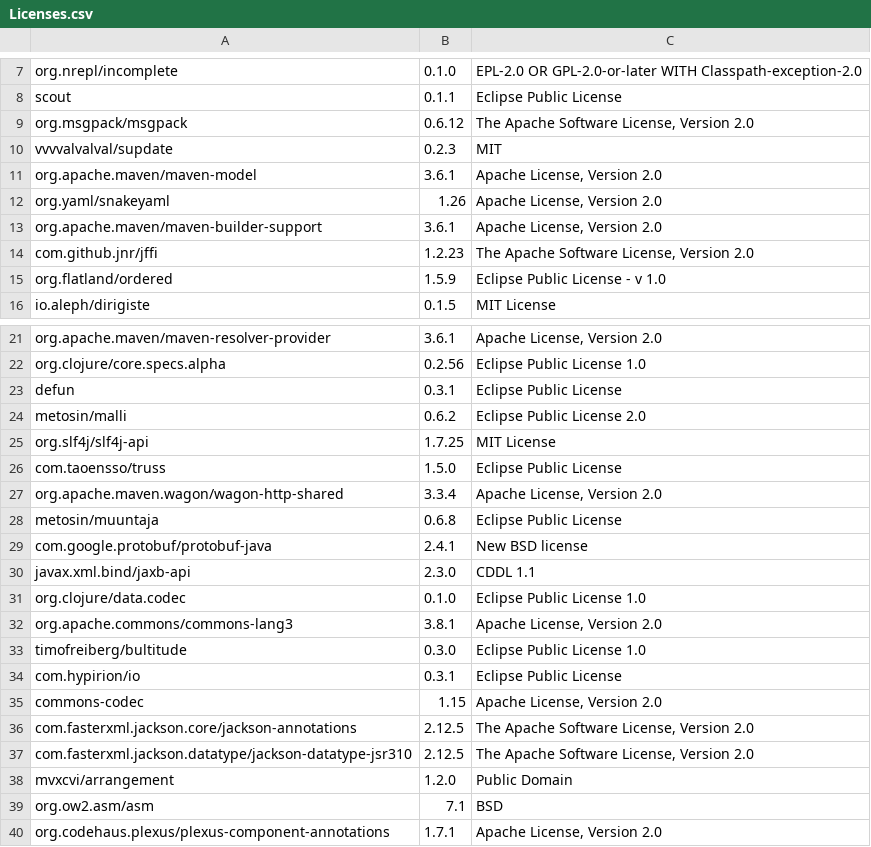
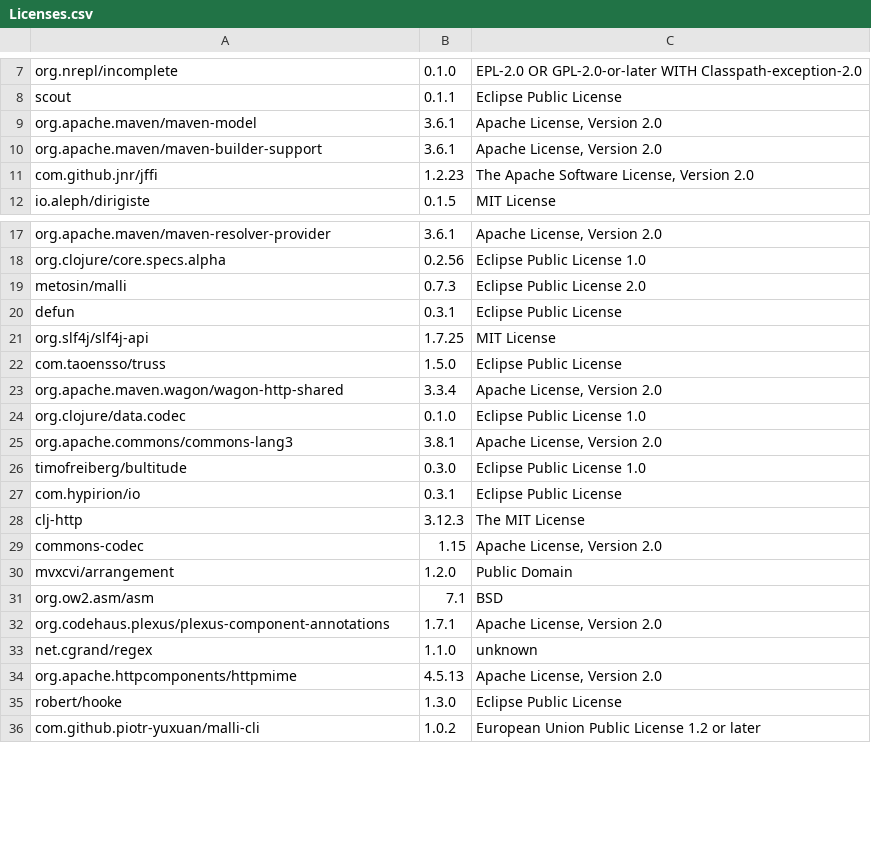
Before and after one commit to piotr-yuxuan/walter-ci, a CSV file: doc/Licenses.csv, drawn as a sheet; only a part is shown, gaps mark what is left out; the shorter side is filled out with more unchanged rows; the diff covers the shown part only.

Commit message:
List licenses

```diff
--- a/doc/Licenses.csv
+++ b/doc/Licenses.csv
@@ -8,9 +8,5 @@
 "scout","0.1.1","Eclipse Public License"
-"org.msgpack/msgpack","0.6.12","The Apache Software License, Version 2.0"
-"vvvvalvalval/supdate","0.2.3","MIT"
 "org.apache.maven/maven-model","3.6.1","Apache License, Version 2.0"
-"org.yaml/snakeyaml","1.26","Apache License, Version 2.0"
 "org.apache.maven/maven-builder-support","3.6.1","Apache License, Version 2.0"
 "com.github.jnr/jffi","1.2.23","The Apache Software License, Version 2.0"
-"org.flatland/ordered","1.5.9","Eclipse Public License - v 1.0"
 "io.aleph/dirigiste","0.1.5","MIT License"
@@ -22,4 +18,4 @@
 "org.clojure/core.specs.alpha","0.2.56","Eclipse Public License 1.0"
+"metosin/malli","0.7.3","Eclipse Public License 2.0"
 "defun","0.3.1","Eclipse Public License"
-"metosin/malli","0.6.2","Eclipse Public License 2.0"
 "org.slf4j/slf4j-api","1.7.25","MIT License"
@@ -27,5 +23,2 @@
 "org.apache.maven.wagon/wagon-http-shared","3.3.4","Apache License, Version 2.0"
-"metosin/muuntaja","0.6.8","Eclipse Public License"
-"com.google.protobuf/protobuf-java","2.4.1","New BSD license"
-"javax.xml.bind/jaxb-api","2.3.0","CDDL 1.1"
 "org.clojure/data.codec","0.1.0","Eclipse Public License 1.0"
@@ -34,5 +27,4 @@
 "com.hypirion/io","0.3.1","Eclipse Public License"
+"clj-http","3.12.3","The MIT License"
 "commons-codec","1.15","Apache License, Version 2.0"
-"com.fasterxml.jackson.core/jackson-annotations","2.12.5","The Apache Software License, Version 2.0"
-"com.fasterxml.jackson.datatype/jackson-datatype-jsr310","2.12.5","The Apache Software License, Version 2.0"
 "mvxcvi/arrangement","1.2.0","Public Domain"
```
Also changed, not shown: 8 added rows, 27 removed rows and 1 moved row elsewhere in this file.
